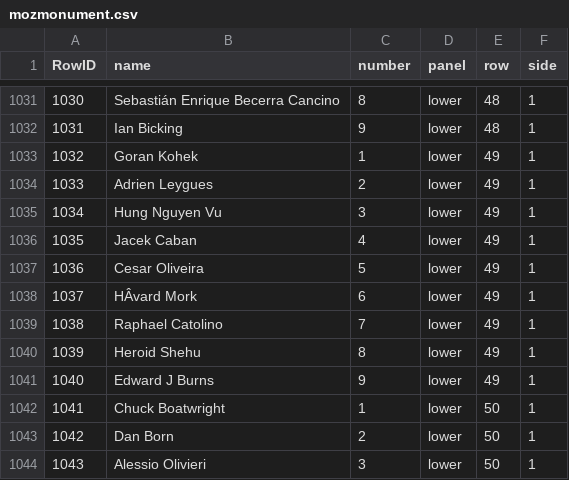
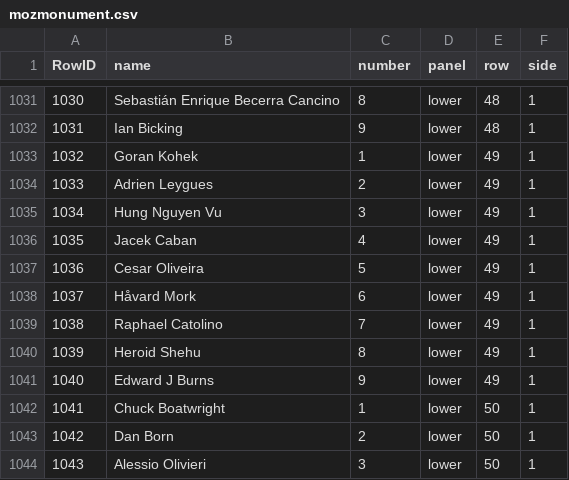
Before and after one commit to chrismore/mozmonument2json, a CSV file: mozmonument.csv, drawn as a sheet; only a part is shown, gaps mark what is left out.

Commit message:
Update mozmonument.csv

```diff
--- a/mozmonument.csv
+++ b/mozmonument.csv
@@ -1037,3 +1037,3 @@ RowID,name,number,panel,row,side
 1036,Cesar Oliveira,5,lower,49,1
-1037,HÂvard Mork,6,lower,49,1
+1037,Håvard Mork,6,lower,49,1
 1038,Raphael Catolino,7,lower,49,1
```
